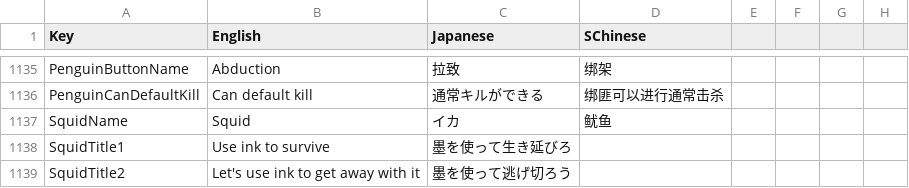
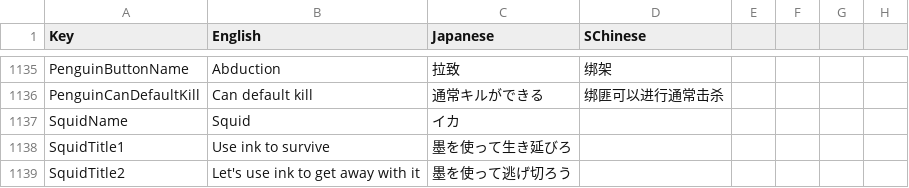
Before and after one commit to SuperNewRoles/SuperNewRoles, a CSV file: SuperNewRoles/Resources/Translate.csv, drawn as a sheet; only a part is shown, gaps mark what is left out.

```diff
--- a/SuperNewRoles/Resources/Translate.csv
+++ b/SuperNewRoles/Resources/Translate.csv
@@ -1138,3 +1138,3 @@ PenguinButtonName,Abduction,拉致,绑架
 PenguinCanDefaultKill,Can default kill,通常キルができる,绑匪可以进行通常击杀
-SquidName,Squid,イカ,鱿鱼
+SquidName,Squid,イカ
 SquidTitle1,Use ink to survive,墨を使って生き延びろ
```
Also changed, not shown: 3 other files.
